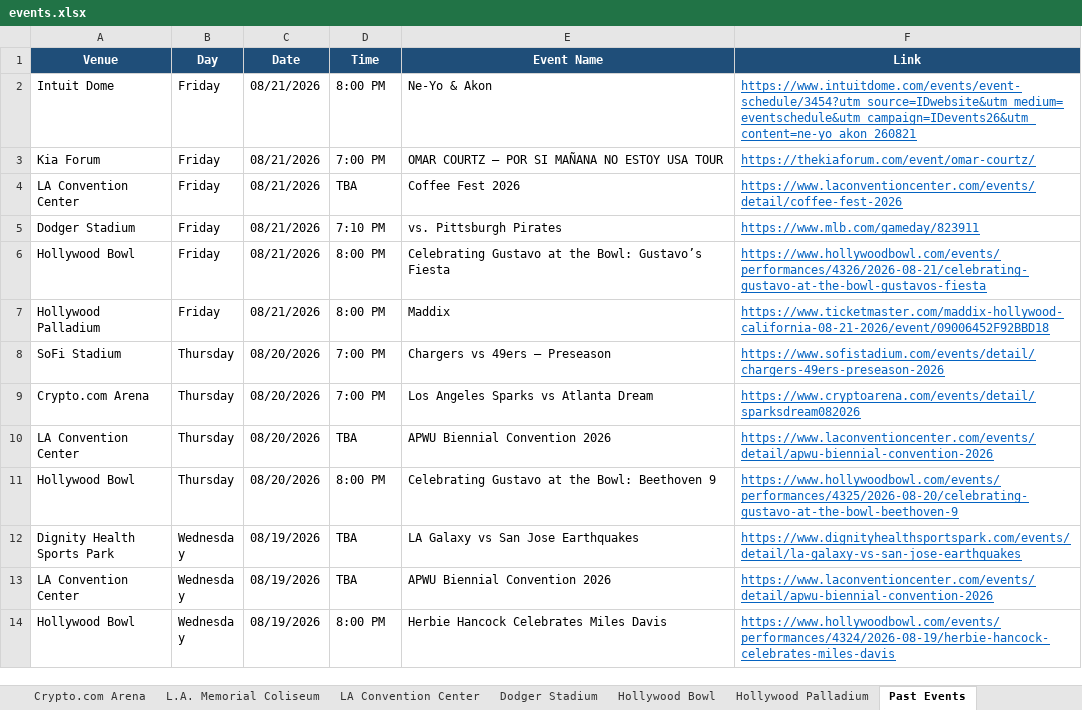
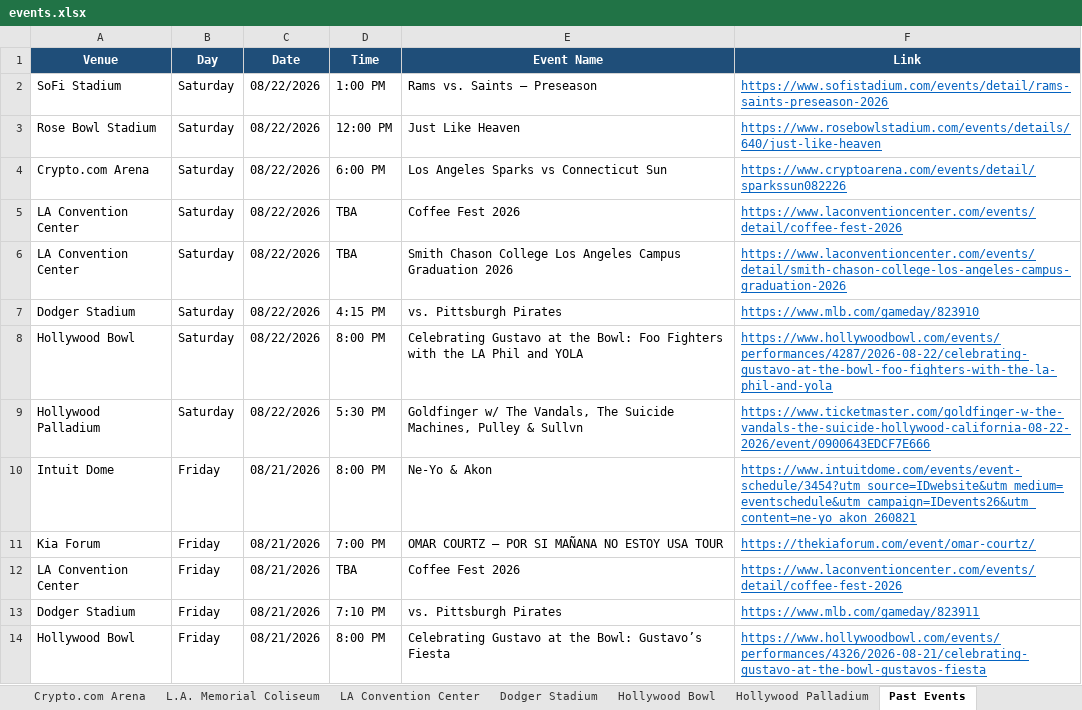
Before and after one commit to hannahlee-vzw/southern_california_events, an Excel workbook: docs/events.xlsx, sheet Past Events, drawn as a sheet; only a part is shown; the shorter side is filled out with more unchanged rows; values as stored, in another font and other column widths than the file's, no borders; the diff names each change by its address in the sheet, - before the commit and + after, or states it on an @@ line.

```diff
--- a/docs/events.xlsx (sheet Past Events)
+++ b/docs/events.xlsx (sheet Past Events)
+row 2: SoFi Stadium | Saturday | 08/22/2026 | 1:00 PM | Rams vs. Saints – Preseason | https://www.sofistadium.com/events/detail/rams-saints-preseason-2026
+row 3: Rose Bowl Stadium | Saturday | 08/22/2026 | 12:00 PM | Just Like Heaven | https://www.rosebowlstadium.com/events/details/640/just-like-heaven
+row 4: Crypto.com Arena | Saturday | 08/22/2026 | 6:00 PM | Los Angeles Sparks vs Connecticut Sun | https://www.cryptoarena.com/events/detail/sparkssun082226
+row 5: LA Convention Center | Saturday | 08/22/2026 | TBA | Coffee Fest 2026 | https://www.laconventioncenter.com/events/detail/coffee-fest-2026
+row 6: LA Convention Center | Saturday | 08/22/2026 | TBA | Smith Chason College Los Angeles Campus Graduation 2026 | https://www.laconventioncenter.com/events/detail/smith-chason-college-los-angeles-campus-graduation-2026
+row 7: Dodger Stadium | Saturday | 08/22/2026 | 4:15 PM | vs. Pittsburgh Pirates | https://www.mlb.com/gameday/823910
+row 8: Hollywood Bowl | Saturday | 08/22/2026 | 8:00 PM | Celebrating Gustavo at the Bowl: Foo Fighters with the LA Phil and YOLA | https://www.hollywoodbowl.com/events/performances/4287/2026-08-22/celebrating-gustavo-at-the-bowl-foo-fighters-with-the-la-phil-and-yola
+row 9: Hollywood Palladium | Saturday | 08/22/2026 | 5:30 PM | Goldfinger w/ The Vandals, The Suicide Machines, Pulley & Sullvn | https://www.ticketmaster.com/goldfinger-w-the-vandals-the-suicide-hollywood-california-08-22-2026/event/0900643EDCF7E666
```
Also changed, not shown: sheet LA Convention Center, sheet Dodger Stadium, sheet Rose Bowl Stadium, sheet SoFi Stadium, sheet Hollywood Bowl, sheet Hollywood Palladium, 1 more sheet, 3 other files.
